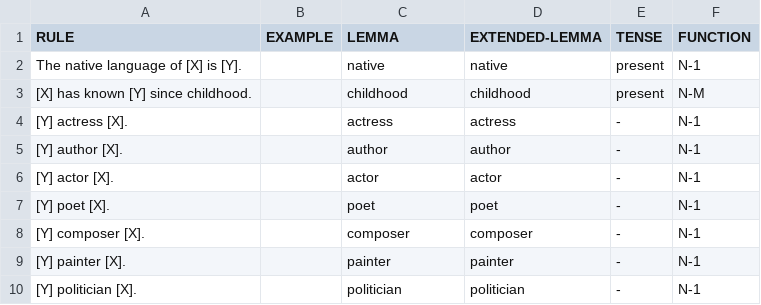
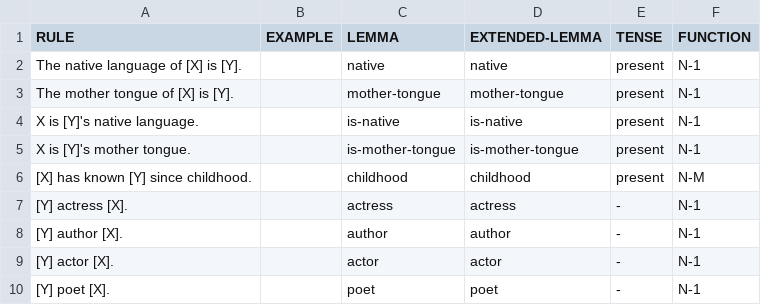
Before and after one commit to yanaiela/lm_meaning, a TSV file: data/pattern_data/P103.tsv, drawn as a sheet; only a part is shown; the shorter side is filled out with more unchanged rows; the diff names each change by its address in the sheet, - before the commit and + after, or states it on an @@ line.

Commit message:
Adding more patterns for paraphrase purposes to P103

```diff
--- a/data/pattern_data/P103.tsv
+++ b/data/pattern_data/P103.tsv
+row 3: The mother tongue of [X] is [Y]. |  | mother-tongue | mother-tongue | present | N-1
+row 4: X is [Y]'s native language. |  | is-native | is-native | present | N-1
+row 5: X is [Y]'s mother tongue. |  | is-mother-tongue | is-mother-tongue | present | N-1
```
